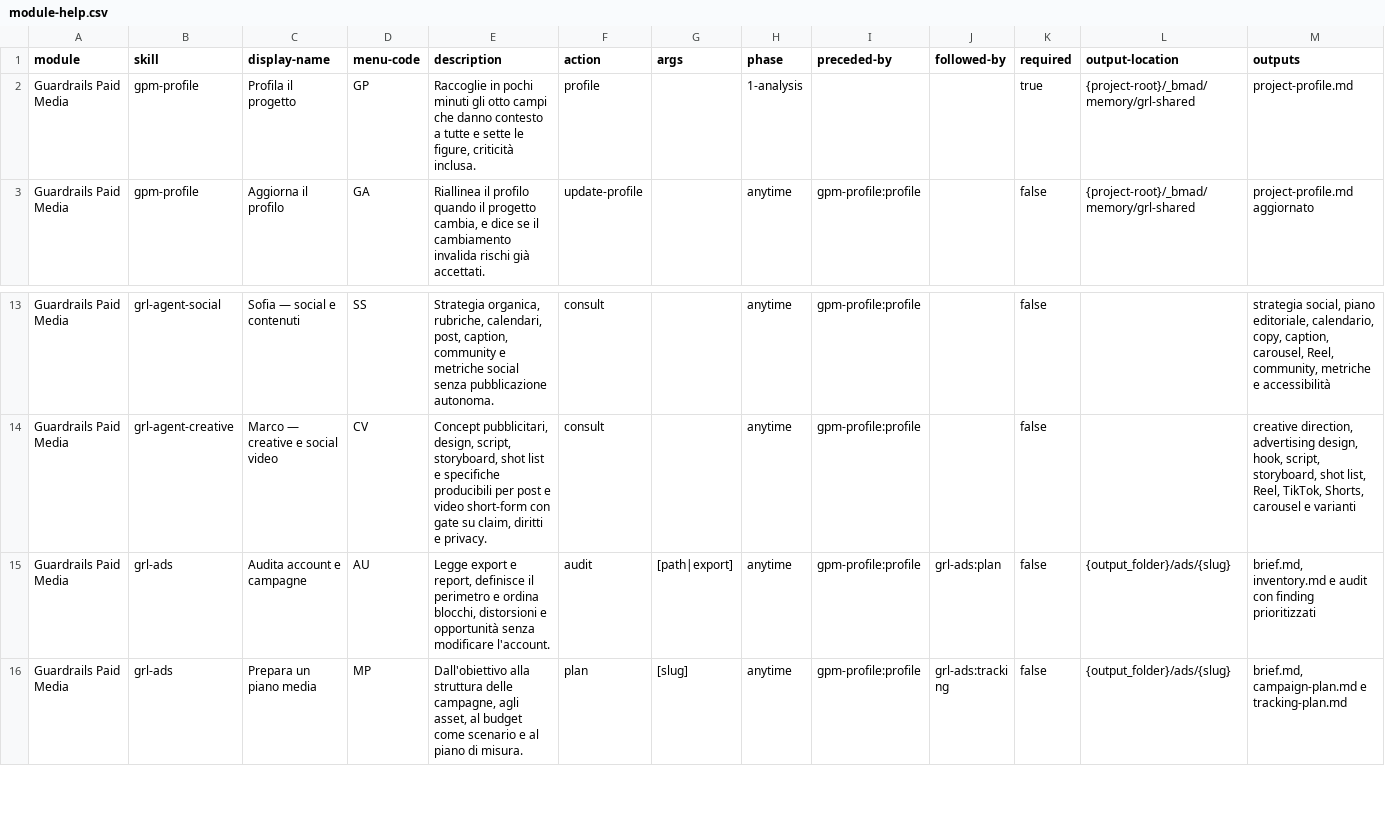
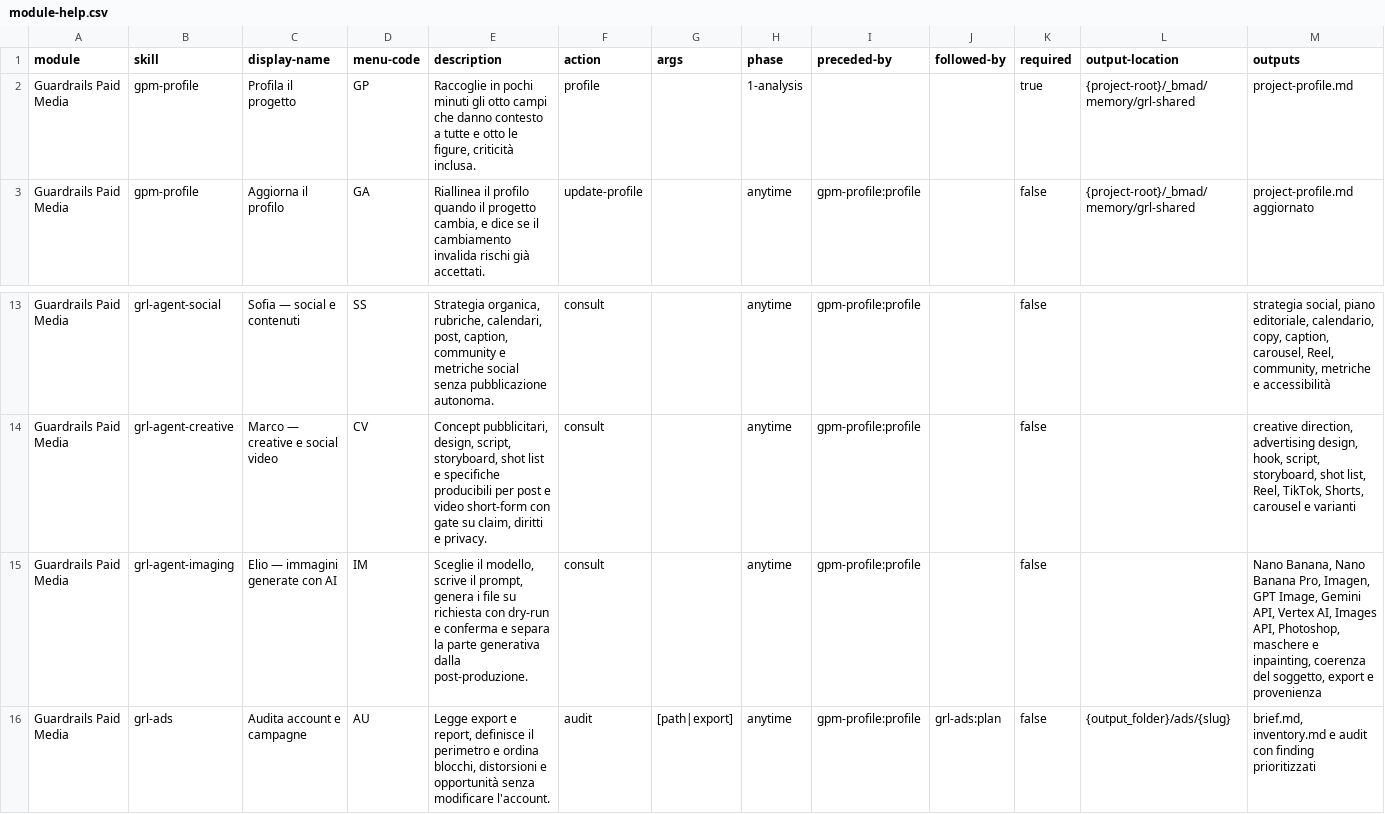
Before and after one commit to mlarese/bmad-module-guardrails-paid-media, a CSV file: src/module-help.csv, drawn as a sheet; only a part is shown, gaps mark what is left out; the shorter side is filled out with more unchanged rows.

Commit message:
feat(grl): aggiunge Elio, esperto di immagini generate con AI

```diff
--- a/src/module-help.csv
+++ b/src/module-help.csv
@@ -1,3 +1,3 @@
 module,skill,display-name,menu-code,description,action,args,phase,preceded-by,followed-by,required,output-location,outputs
-Guardrails Paid Media,gpm-profile,Profila il progetto,GP,"Raccoglie in pochi minuti gli otto campi che danno contesto a tutte e sette le figure, criticità inclusa.",profile,,1-analysis,,,true,{project-root}/_bmad/memory/grl-shared,project-profile.md
+Guardrails Paid Media,gpm-profile,Profila il progetto,GP,"Raccoglie in pochi minuti gli otto campi che danno contesto a tutte e otto le figure, criticità inclusa.",profile,,1-analysis,,,true,{project-root}/_bmad/memory/grl-shared,project-profile.md
 Guardrails Paid Media,gpm-profile,Aggiorna il profilo,GA,"Riallinea il profilo quando il progetto cambia, e dice se il cambiamento invalida rischi già accettati.",update-profile,,anytime,gpm-profile:profile,,false,{project-root}/_bmad/memory/grl-shared,project-profile.md aggiornato
@@ -14,2 +14,3 @@ Guardrails Paid Media,grl-agent-social,Sofia — social e contenuti,SS,"Strategi
 Guardrails Paid Media,grl-agent-creative,Marco — creative e social video,CV,"Concept pubblicitari, design, script, storyboard, shot list e specifiche producibili per post e video short-form con gate su claim, diritti e privacy.",consult,,anytime,gpm-profile:profile,,false,,"creative direction, advertising design, hook, script, storyboard, shot list, Reel, TikTok, Shorts, carousel e varianti"
+Guardrails Paid Media,grl-agent-imaging,Elio — immagini generate con AI,IM,"Sceglie il modello, scrive il prompt, genera i file su richiesta con dry-run e conferma e separa la parte generativa dalla post-produzione.",consult,,anytime,gpm-profile:profile,,false,,"Nano Banana, Nano Banana Pro, Imagen, GPT Image, Gemini API, Vertex AI, Images API, Photoshop, maschere e inpainting, coerenza del soggetto, export e provenienza"
 Guardrails Paid Media,grl-ads,Audita account e campagne,AU,"Legge export e report, definisce il perimetro e ordina blocchi, distorsioni e opportunità senza modificare l'account.",audit,[path|export],anytime,gpm-profile:profile,grl-ads:plan,false,{output_folder}/ads/{slug},"brief.md, inventory.md e audit con finding prioritizzati"
```
Also changed, not shown: 20 other files.
